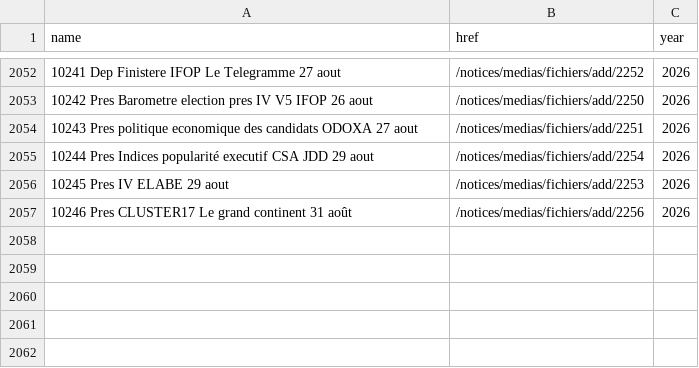
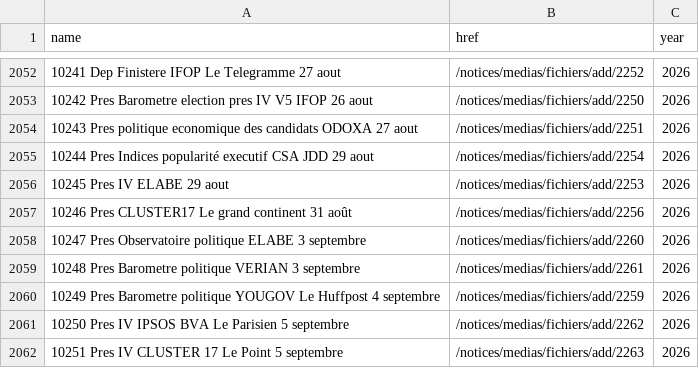
Before and after one commit to nsppolls/sondages-commission-index, a CSV file: base.csv, drawn as a sheet; only a part is shown, gaps mark what is left out.

```diff
--- a/base.csv
+++ b/base.csv
@@ -2057 +2057,6 @@ name,href,year
 10246 Pres CLUSTER17 Le grand continent 31 août,/notices/medias/fichiers/add/2256,2026
+10247 Pres Observatoire politique ELABE 3 septembre,/notices/medias/fichiers/add/2260,2026
+10248 Pres Barometre politique VERIAN 3 septembre,/notices/medias/fichiers/add/2261,2026
+10249 Pres Barometre politique YOUGOV Le Huffpost 4 septembre,/notices/medias/fichiers/add/2259,2026
+10250 Pres IV IPSOS BVA Le Parisien 5 septembre,/notices/medias/fichiers/add/2262,2026
+10251 Pres IV CLUSTER 17 Le Point 5 septembre,/notices/medias/fichiers/add/2263,2026
```
Also changed, not shown: files.csv, 6 other files.
